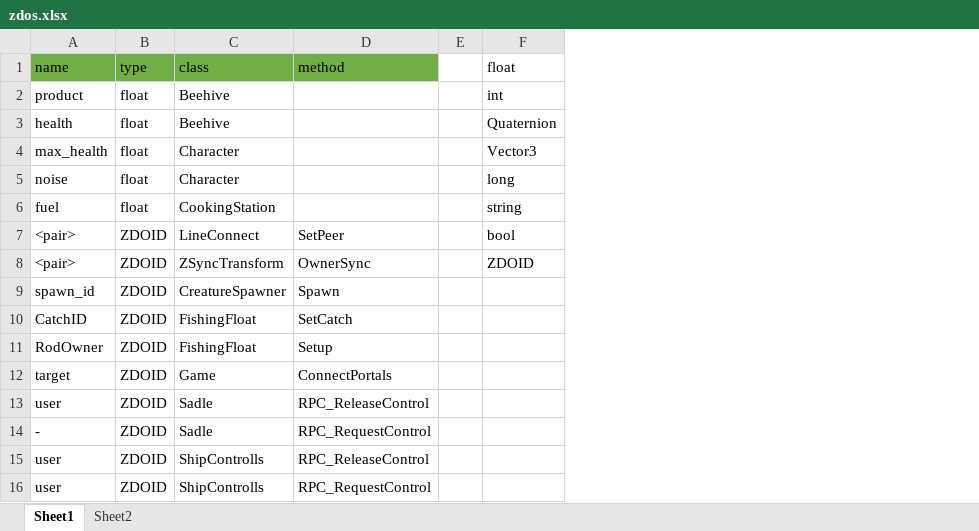
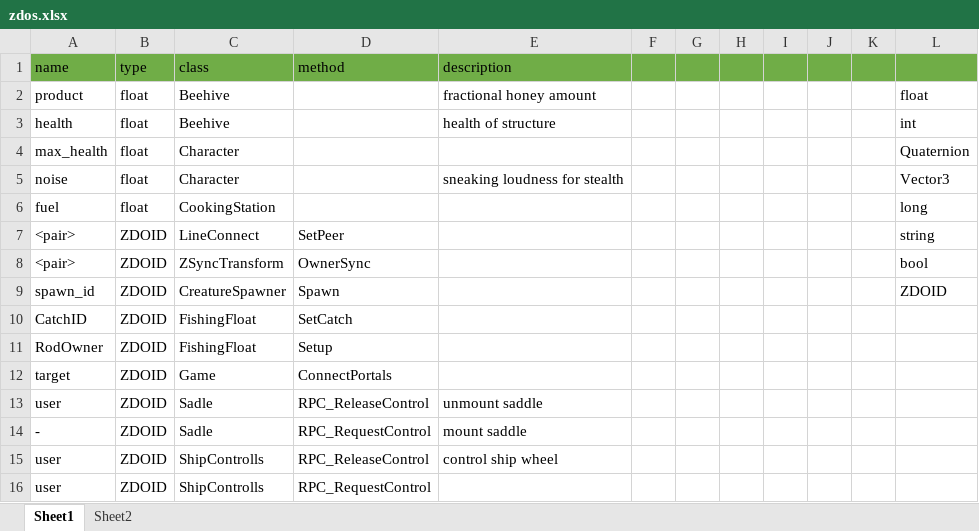
Before and after one commit to ricosolana/Valhalla, an Excel workbook: zdos.xlsx, sheet Sheet1, drawn as a sheet; only a part is shown; values as stored, in another font and other column widths than the file's, no borders; addresses are those after the commit; the diff names each change by its address in the sheet, - before the commit and + after, or states it on an @@ line.

```diff
--- a/zdos.xlsx (sheet Sheet1)
+++ b/zdos.xlsx (sheet Sheet1)
+column E (description), rows 2-15: fractional honey amount | health of structure |  | sneaking loudness for stealth |  |  |  |  |  |  |  | unmount saddle | mount saddle | control ship wheel
+column G, empty
+column H, empty
+column I, empty
+column J, empty
+column K, empty
-F1 fill: none
+F1 fill: #70AD47
-L1: float
+L1: (empty)
-L1 fill: none
+L1 fill: #70AD47
-L2: int
+L2: float
-L3: Quaternion
+L3: int
-L4: Vector3
+L4: Quaternion
-L5: long
+L5: Vector3
-L6: string
+L6: long
-L7: bool
+L7: string
-L8: ZDOID
+L8: bool
-L9: (empty)
+L9: ZDOID
```
Also changed, not shown: 19 other files.
